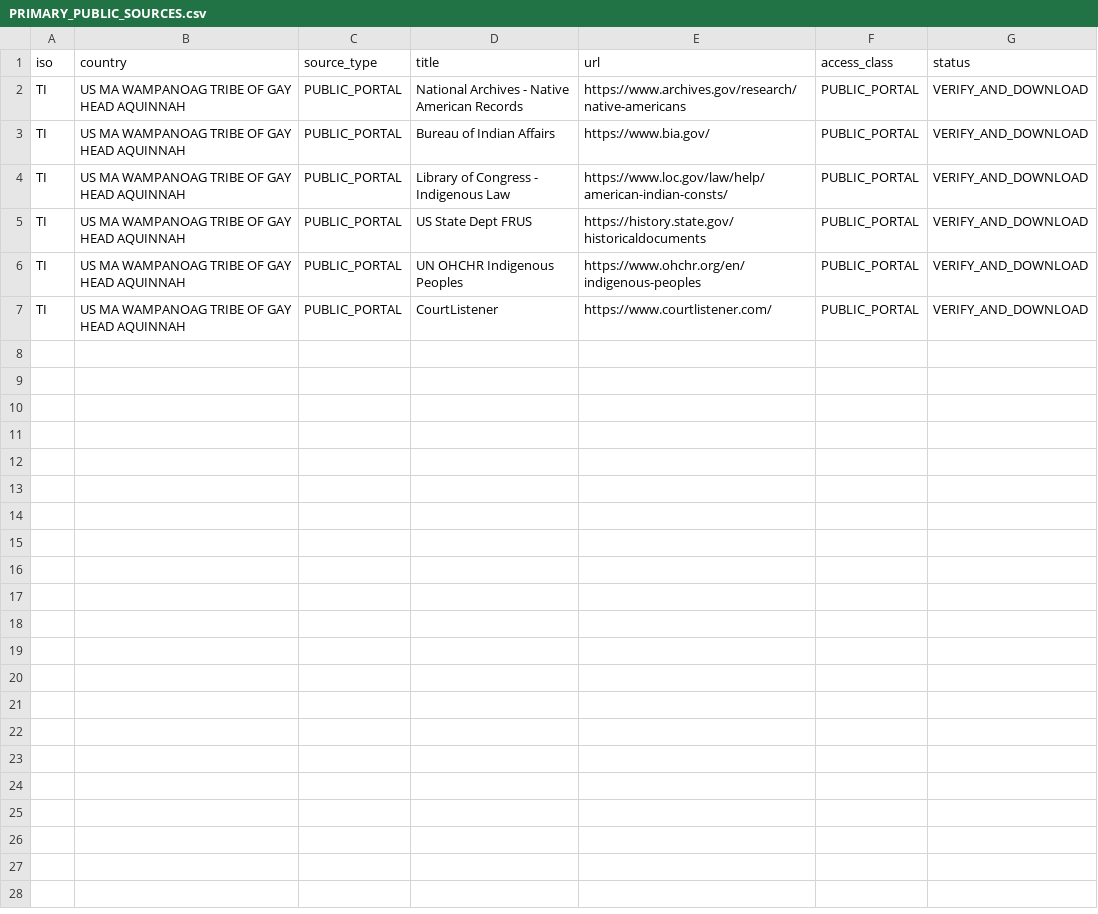
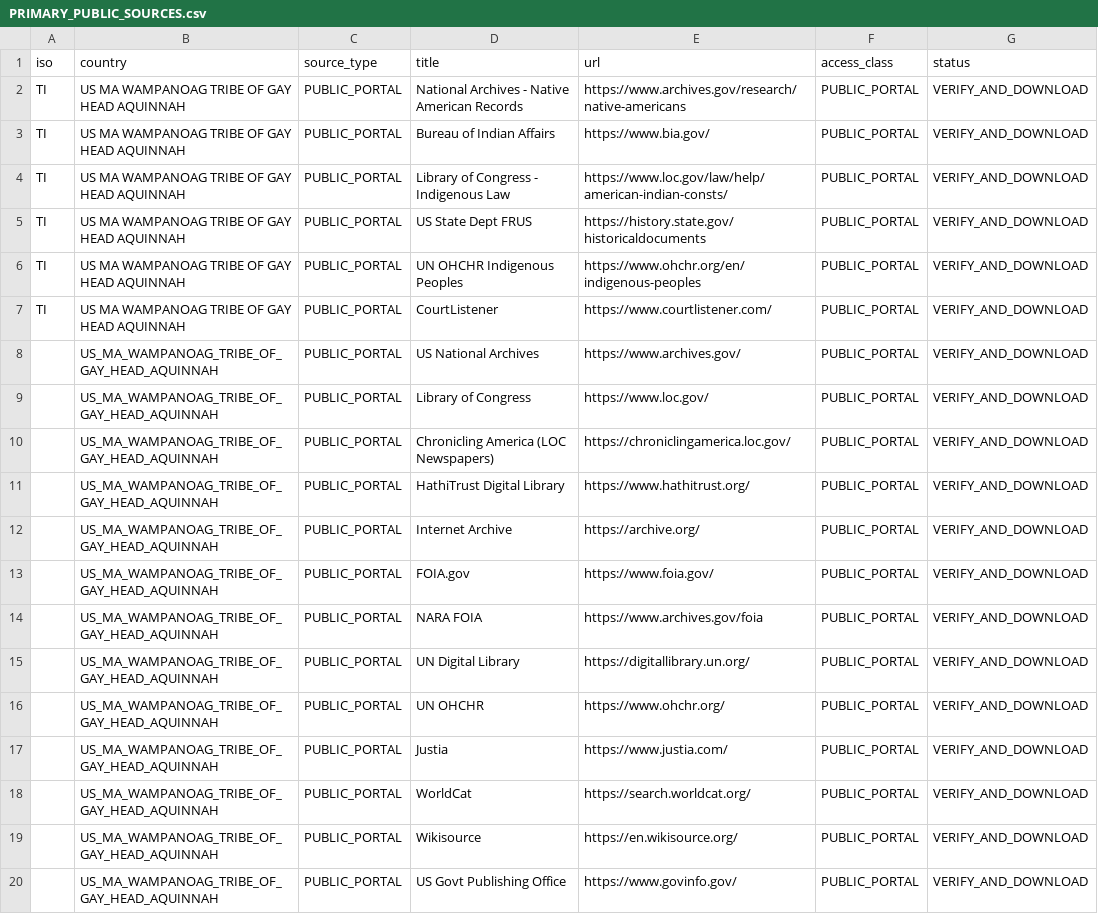
Before and after one commit to GlobalRestitutionAlliance/turtle-island-us-ma-wampanoag-tribe-of-gay-head-aquinnah-master-litigation, a CSV file: 03_Evidentiary_Exhibits/PRIMARY_PUBLIC_SOURCES.csv, drawn as a sheet.

Commit message:
Expand primary public source registries (Batch 2)

```diff
--- a/03_Evidentiary_Exhibits/PRIMARY_PUBLIC_SOURCES.csv
+++ b/03_Evidentiary_Exhibits/PRIMARY_PUBLIC_SOURCES.csv
@@ -7 +7,14 @@ TI,US MA WAMPANOAG TRIBE OF GAY HEAD AQUINNAH,PUBLIC_PORTAL,UN OHCHR Indigenous
 TI,US MA WAMPANOAG TRIBE OF GAY HEAD AQUINNAH,PUBLIC_PORTAL,CourtListener,https://www.courtlistener.com/,PUBLIC_PORTAL,VERIFY_AND_DOWNLOAD
+,US_MA_WAMPANOAG_TRIBE_OF_GAY_HEAD_AQUINNAH,PUBLIC_PORTAL,US National Archives,https://www.archives.gov/,PUBLIC_PORTAL,VERIFY_AND_DOWNLOAD
+,US_MA_WAMPANOAG_TRIBE_OF_GAY_HEAD_AQUINNAH,PUBLIC_PORTAL,Library of Congress,https://www.loc.gov/,PUBLIC_PORTAL,VERIFY_AND_DOWNLOAD
+,US_MA_WAMPANOAG_TRIBE_OF_GAY_HEAD_AQUINNAH,PUBLIC_PORTAL,Chronicling America (LOC Newspapers),https://chroniclingamerica.loc.gov/,PUBLIC_PORTAL,VERIFY_AND_DOWNLOAD
+,US_MA_WAMPANOAG_TRIBE_OF_GAY_HEAD_AQUINNAH,PUBLIC_PORTAL,HathiTrust Digital Library,https://www.hathitrust.org/,PUBLIC_PORTAL,VERIFY_AND_DOWNLOAD
+,US_MA_WAMPANOAG_TRIBE_OF_GAY_HEAD_AQUINNAH,PUBLIC_PORTAL,Internet Archive,https://archive.org/,PUBLIC_PORTAL,VERIFY_AND_DOWNLOAD
+,US_MA_WAMPANOAG_TRIBE_OF_GAY_HEAD_AQUINNAH,PUBLIC_PORTAL,FOIA.gov,https://www.foia.gov/,PUBLIC_PORTAL,VERIFY_AND_DOWNLOAD
+,US_MA_WAMPANOAG_TRIBE_OF_GAY_HEAD_AQUINNAH,PUBLIC_PORTAL,NARA FOIA,https://www.archives.gov/foia,PUBLIC_PORTAL,VERIFY_AND_DOWNLOAD
+,US_MA_WAMPANOAG_TRIBE_OF_GAY_HEAD_AQUINNAH,PUBLIC_PORTAL,UN Digital Library,https://digitallibrary.un.org/,PUBLIC_PORTAL,VERIFY_AND_DOWNLOAD
+,US_MA_WAMPANOAG_TRIBE_OF_GAY_HEAD_AQUINNAH,PUBLIC_PORTAL,UN OHCHR,https://www.ohchr.org/,PUBLIC_PORTAL,VERIFY_AND_DOWNLOAD
+,US_MA_WAMPANOAG_TRIBE_OF_GAY_HEAD_AQUINNAH,PUBLIC_PORTAL,Justia,https://www.justia.com/,PUBLIC_PORTAL,VERIFY_AND_DOWNLOAD
+,US_MA_WAMPANOAG_TRIBE_OF_GAY_HEAD_AQUINNAH,PUBLIC_PORTAL,WorldCat,https://search.worldcat.org/,PUBLIC_PORTAL,VERIFY_AND_DOWNLOAD
+,US_MA_WAMPANOAG_TRIBE_OF_GAY_HEAD_AQUINNAH,PUBLIC_PORTAL,Wikisource,https://en.wikisource.org/,PUBLIC_PORTAL,VERIFY_AND_DOWNLOAD
+,US_MA_WAMPANOAG_TRIBE_OF_GAY_HEAD_AQUINNAH,PUBLIC_PORTAL,US Govt Publishing Office,https://www.govinfo.gov/,PUBLIC_PORTAL,VERIFY_AND_DOWNLOAD
```
Also changed, not shown: 2 other files.
